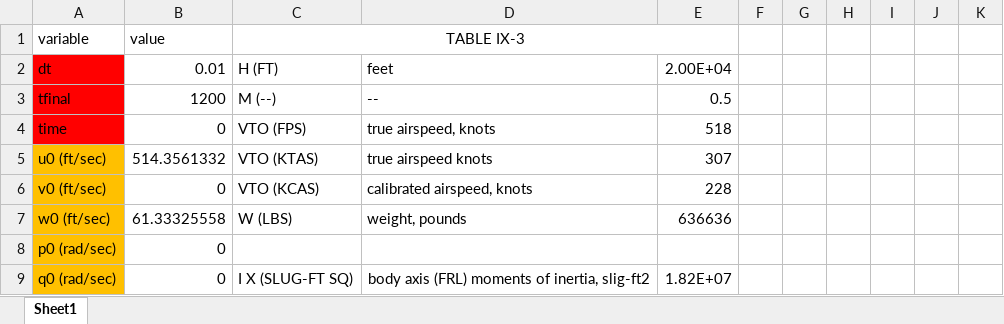
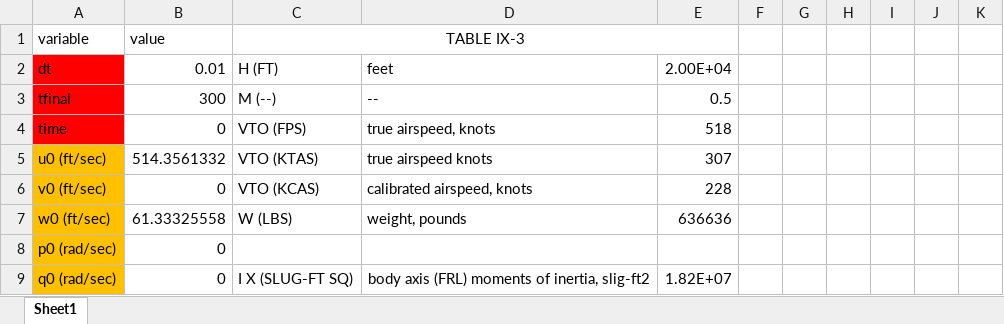
Before and after one commit to Ahmed-Elzoghly/Autopilot-project, an Excel workbook: Task 4/Code/Planes_Data/B747_FC5.xlsx, sheet Sheet1, drawn as a sheet; only a part is shown; values as stored, in another font and other column widths than the file's, no borders; charts and pictures not drawn; the diff names each change by its address in the sheet, - before the commit and + after, or states it on an @@ line.

```diff
--- a/Task 4/Code/Planes_Data/B747_FC5.xlsx (sheet Sheet1)
+++ b/Task 4/Code/Planes_Data/B747_FC5.xlsx (sheet Sheet1)
-B3 (value): 1200
+B3 (value): 300
```
Also changed, not shown: 29 other files.
